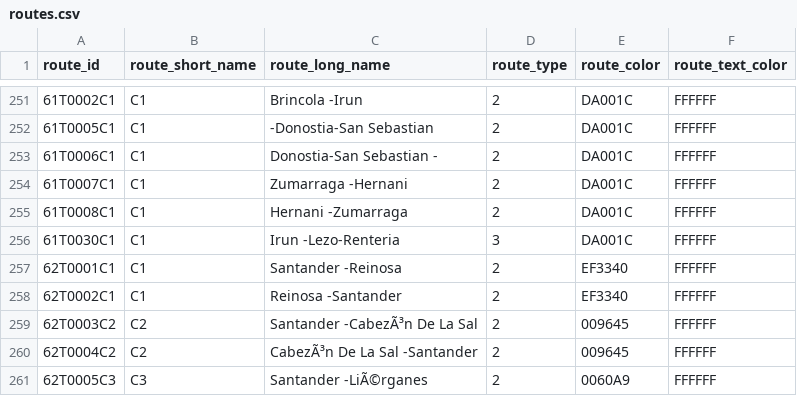
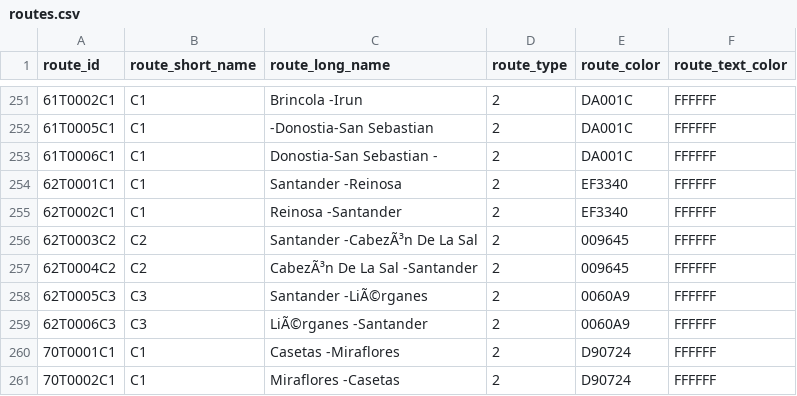
Before and after one commit to WireNext/cercaniasgtfs, a CSV file: data_csv/routes.csv, drawn as a sheet; only a part is shown, gaps mark what is left out; the shorter side is filled out with more unchanged rows; the diff names each change by its address in the sheet, - before the commit and + after, or states it on an @@ line.

```diff
--- a/data_csv/routes.csv
+++ b/data_csv/routes.csv
-row 254: 61T0007C1 | C1 | Zumarraga -Hernani | 2 | DA001C | FFFFFF
-row 255: 61T0008C1 | C1 | Hernani -Zumarraga | 2 | DA001C | FFFFFF
-row 256: 61T0030C1 | C1 | Irun -Lezo-Renteria | 3 | DA001C | FFFFFF
```
Also changed, not shown: data_csv/calendar.csv, data_csv/stops.csv, 2 other files.
